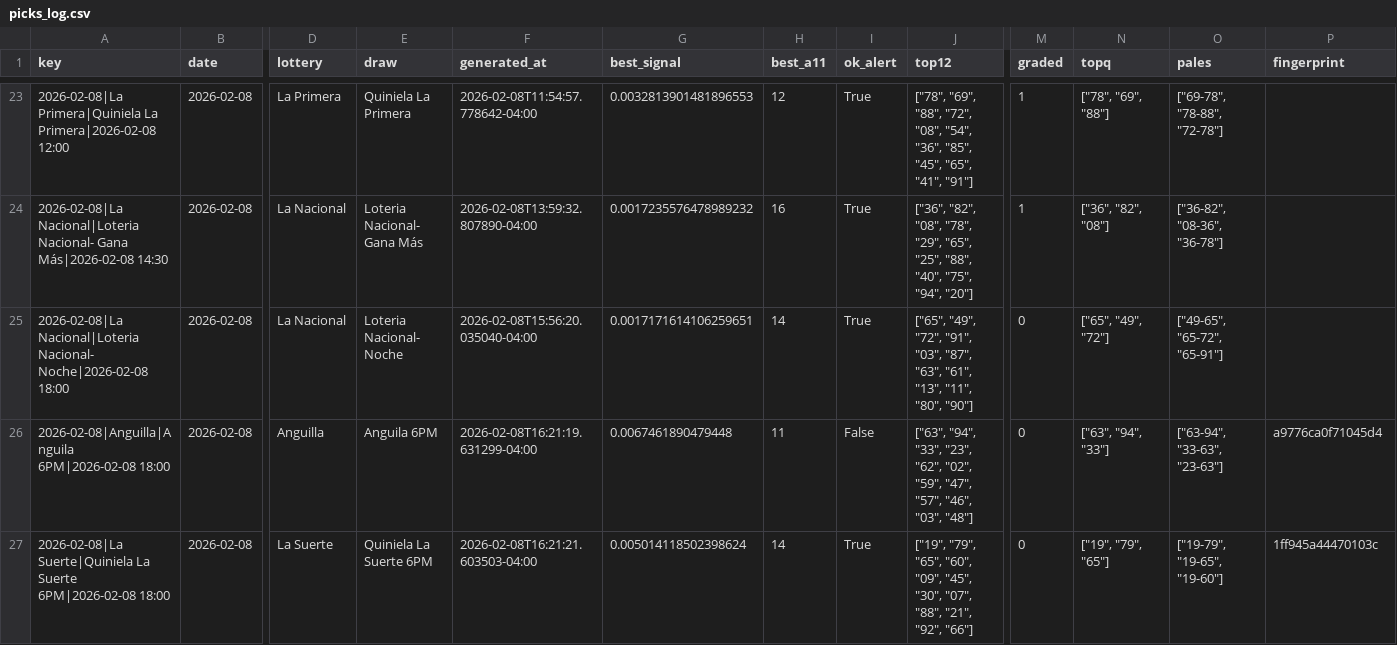
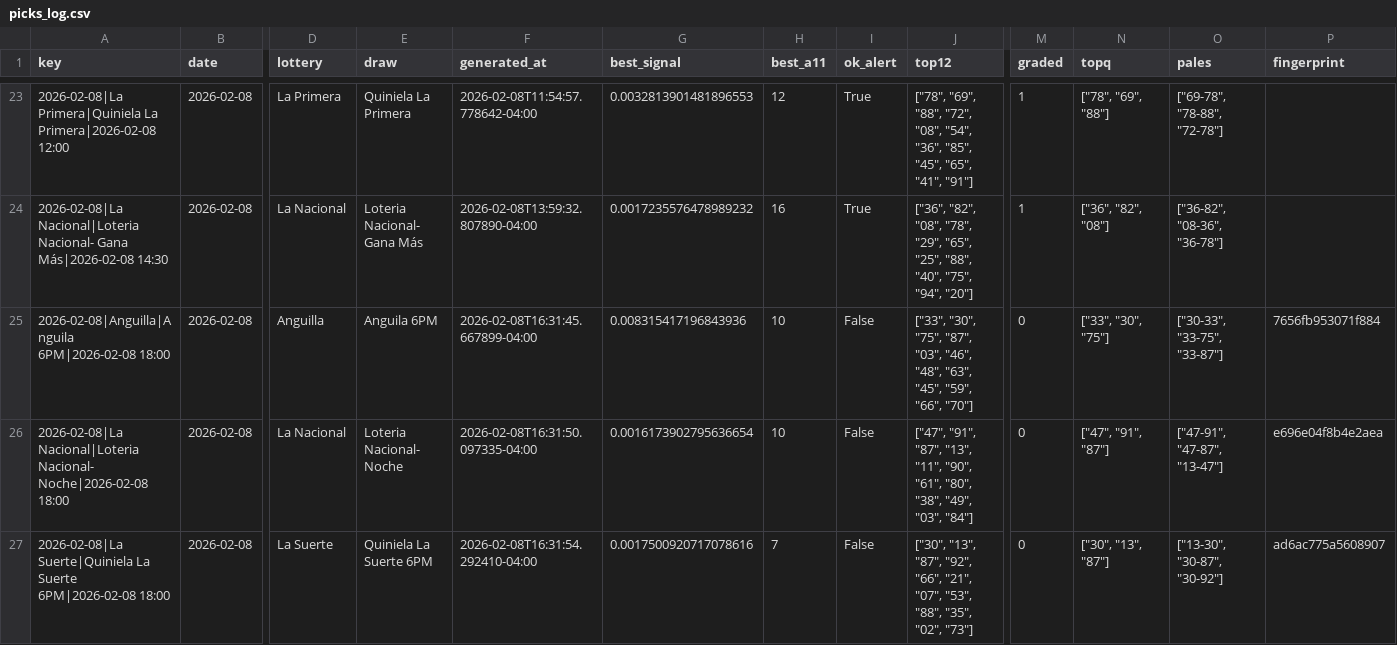
Before and after one commit to carbosota1/LotMix, a CSV file: data/picks_log.csv, drawn as a sheet; only a part is shown, gaps mark what is left out; removed rows and columns are numbered as before the commit, all else as after; rows hold the shown columns only; the diff names each change by its address in the sheet, - before the commit and + after, or states it on an @@ line.

```diff
--- a/data/picks_log.csv
+++ b/data/picks_log.csv
-row 25: 2026-02-08|La Nacional|Loteria Nacional- Noche|2026-02-08 18:00 | 2026-02-08 | La Nacional | Loteria Nacional- Noche | 2026-02-08T15:56:20.035040-04:00 | 0.0017171614106259651 | 14 | True | ["65", "49", "72", "91", "03", "87", "63", "61", "13", "11", "80", "90"] | 0 | ["65", "49", "72"] | ["49-65", "65-72", "65-91"]
-F25 (generated_at): 2026-02-08T16:21:19.631299-04:00
+F25 (generated_at): 2026-02-08T16:31:45.667899-04:00
-G25 (best_signal): 0.0067461890479448
+G25 (best_signal): 0.008315417196843936
-H25 (best_a11): 11
+H25 (best_a11): 10
-J25 (top12): ["63", "94", "33", "23", "62", "02", "59", "47", "57", "46", "03", "48"]
+J25 (top12): ["33", "30", "75", "87", "03", "46", "48", "63", "45", "59", "66", "70"]
-N25 (topq): ["63", "94", "33"]
+N25 (topq): ["33", "30", "75"]
-O25 (pales): ["63-94", "33-63", "23-63"]
+O25 (pales): ["30-33", "33-75", "33-87"]
-P25 (fingerprint): a9776ca0f71045d4
+P25 (fingerprint): 7656fb953071f884
+row 26: 2026-02-08|La Nacional|Loteria Nacional- Noche|2026-02-08 18:00 | 2026-02-08 | La Nacional | Loteria Nacional- Noche | 2026-02-08T16:31:50.097335-04:00 | 0.0016173902795636654 | 10 | False | ["47", "91", "87", "13", "11", "90", "61", "80", "38", "49", "03", "84"] | 0 | ["47", "91", "87"] | ["47-91", "47-87", "13-47"] | e696e04f8b4e2aea
-F27 (generated_at): 2026-02-08T16:21:21.603503-04:00
+F27 (generated_at): 2026-02-08T16:31:54.292410-04:00
-G27 (best_signal): 0.005014118502398624
+G27 (best_signal): 0.0017500920717078616
-H27 (best_a11): 14
+H27 (best_a11): 7
-I27 (ok_alert): True
+I27 (ok_alert): False
-J27 (top12): ["19", "79", "65", "60", "09", "45", "30", "07", "88", "21", "92", "66"]
+J27 (top12): ["30", "13", "87", "92", "66", "21", "07", "53", "88", "35", "02", "73"]
-N27 (topq): ["19", "79", "65"]
+N27 (topq): ["30", "13", "87"]
-O27 (pales): ["19-79", "19-65", "19-60"]
+O27 (pales): ["13-30", "30-87", "30-92"]
-P27 (fingerprint): 1ff945a44470103c
+P27 (fingerprint): ad6ac775a5608907
```
Also changed, not shown: 3 other files.
